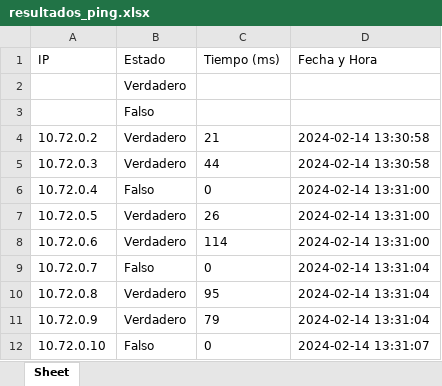
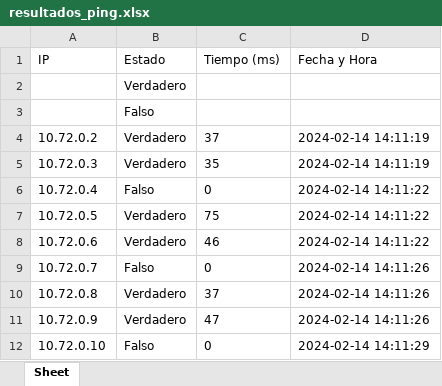
Before and after one commit to dbenitesi/Python, an Excel workbook: Scripts/python_ping/resultados_ping.xlsx, sheet Sheet, drawn as a sheet; values as stored, in another font and other column widths than the file's, no borders; conditional formats not drawn; the diff names each change by its address in the sheet, - before the commit and + after, or states it on an @@ line.

```diff
--- a/Scripts/python_ping/resultados_ping.xlsx (sheet Sheet)
+++ b/Scripts/python_ping/resultados_ping.xlsx (sheet Sheet)
-C4 (Tiempo (ms)): 21
+C4 (Tiempo (ms)): 37
-D4:D5 (Fecha y Hora): 2024-02-14 13:30:58
+D4:D5 (Fecha y Hora): 2024-02-14 14:11:19
-C5 (Tiempo (ms)): 44
+C5 (Tiempo (ms)): 35
-D6:D8 (Fecha y Hora): 2024-02-14 13:31:00
+D6:D8 (Fecha y Hora): 2024-02-14 14:11:22
-C7 (Tiempo (ms)): 26
+C7 (Tiempo (ms)): 75
-C8 (Tiempo (ms)): 114
+C8 (Tiempo (ms)): 46
-D9:D11 (Fecha y Hora): 2024-02-14 13:31:04
+D9:D11 (Fecha y Hora): 2024-02-14 14:11:26
-C10 (Tiempo (ms)): 95
+C10 (Tiempo (ms)): 37
-C11 (Tiempo (ms)): 79
+C11 (Tiempo (ms)): 47
-D12 (Fecha y Hora): 2024-02-14 13:31:07
+D12 (Fecha y Hora): 2024-02-14 14:11:29
```
Also changed, not shown: 2 other files.
